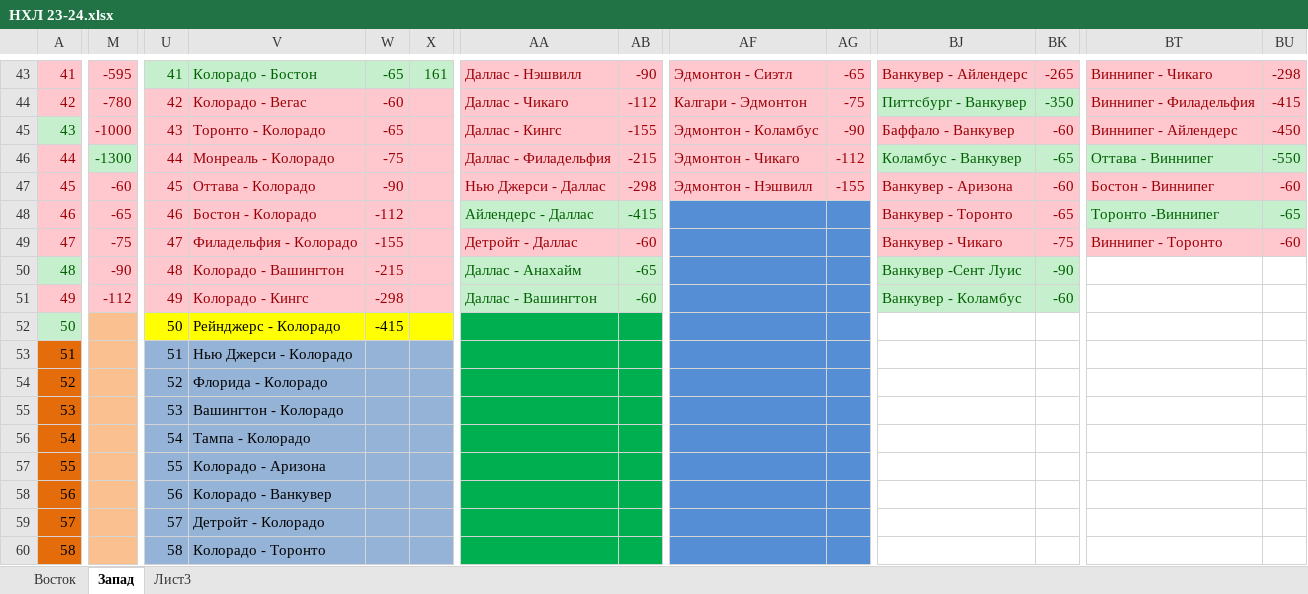
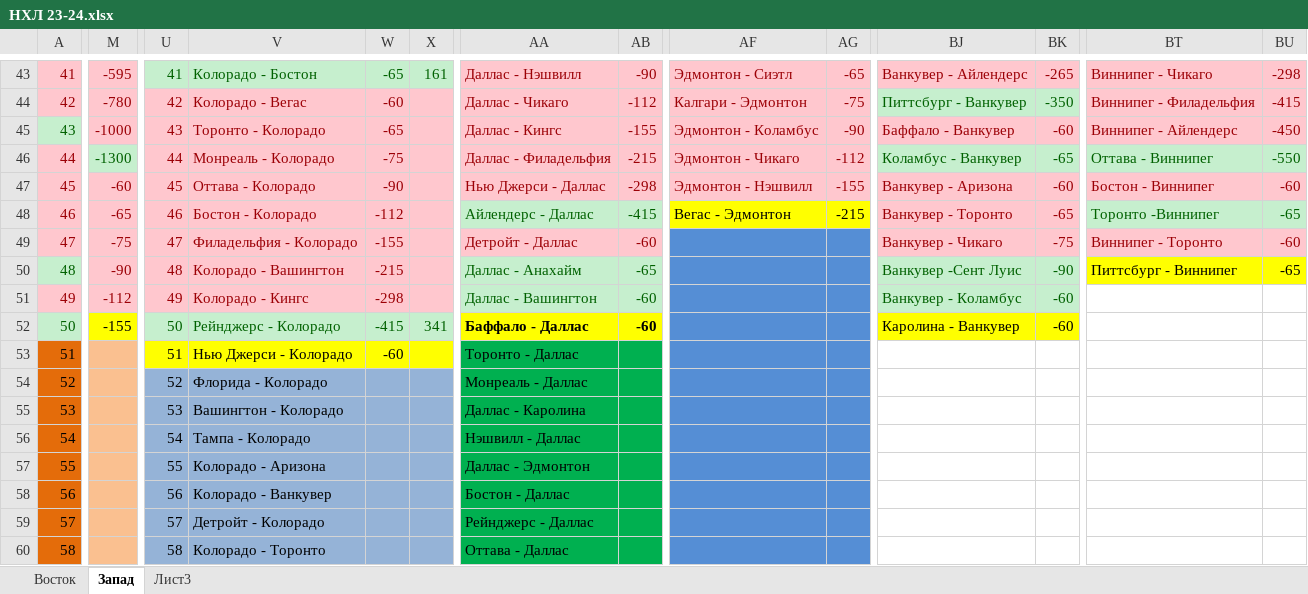
Before and after one commit to EugenySobyanin/Repository_1, an Excel workbook: Ставки/НХЛ 23-24.xlsx, sheet Запад, drawn as a sheet; only a part is shown, gaps mark what is left out; values as stored, in another font and other column widths than the file's, no borders; the diff covers the shown part only; the diff names each change by its address in the sheet, - before the commit and + after, or states it on an @@ line.

```diff
--- a/Ставки/НХЛ 23-24.xlsx (sheet Запад)
+++ b/Ставки/НХЛ 23-24.xlsx (sheet Запад)
-AF48:AG48 fill: #558ED5
+AF48:AG48 fill: #FFFF00
-AF48: (empty)
+AF48: Вегас - Эдмонтон
-AG48: (empty)
+AG48: -215
-BT50: (empty)
+BT50: Питтсбург - Виннипег
-BT50:BU50 fill: none
+BT50:BU50 fill: #FFFF00
-BU50: (empty)
+BU50: -65
-M52 fill: #FAC090
+M52 fill: #FFFF00
-M52: (empty)
+M52: -155
-U52:X52 fill: #FFFF00
+U52:X52 fill: #C6EFCE
-U52:W52 text colour: black
+U52:W52 text colour: #006100
-X52: (empty)
+X52: 341
-AA52:AB52 fill: #00B050
+AA52:AB52 fill: #FFFF00
-AA52: (empty)
+AA52: Баффало - Даллас
-AB52: (empty)
+AB52: -60
-BJ52:BK52 fill: none
+BJ52:BK52 fill: #FFFF00
-BJ52: (empty)
+BJ52: Каролина - Ванкувер
-BK52: (empty)
+BK52: -60
-U53:X53 fill: #95B3D7
+U53:X53 fill: #FFFF00
-W53: (empty)
+W53: -60
-AA53: (empty)
+AA53: Торонто - Даллас
-AA54: (empty)
+AA54: Монреаль - Даллас
-AA55: (empty)
+AA55: Даллас - Каролина
-AA56: (empty)
+AA56: Нэшвилл - Даллас
-AA57: (empty)
+AA57: Даллас - Эдмонтон
-AA58: (empty)
+AA58: Бостон - Даллас
-AA59: (empty)
+AA59: Рейнджерс - Даллас
-AA60: (empty)
+AA60: Оттава - Даллас
```
Also changed, not shown: 35 edited cells and cell formats elsewhere in this sheet, sheet Восток, Ставки/КХЛ 23-24.xlsx.
